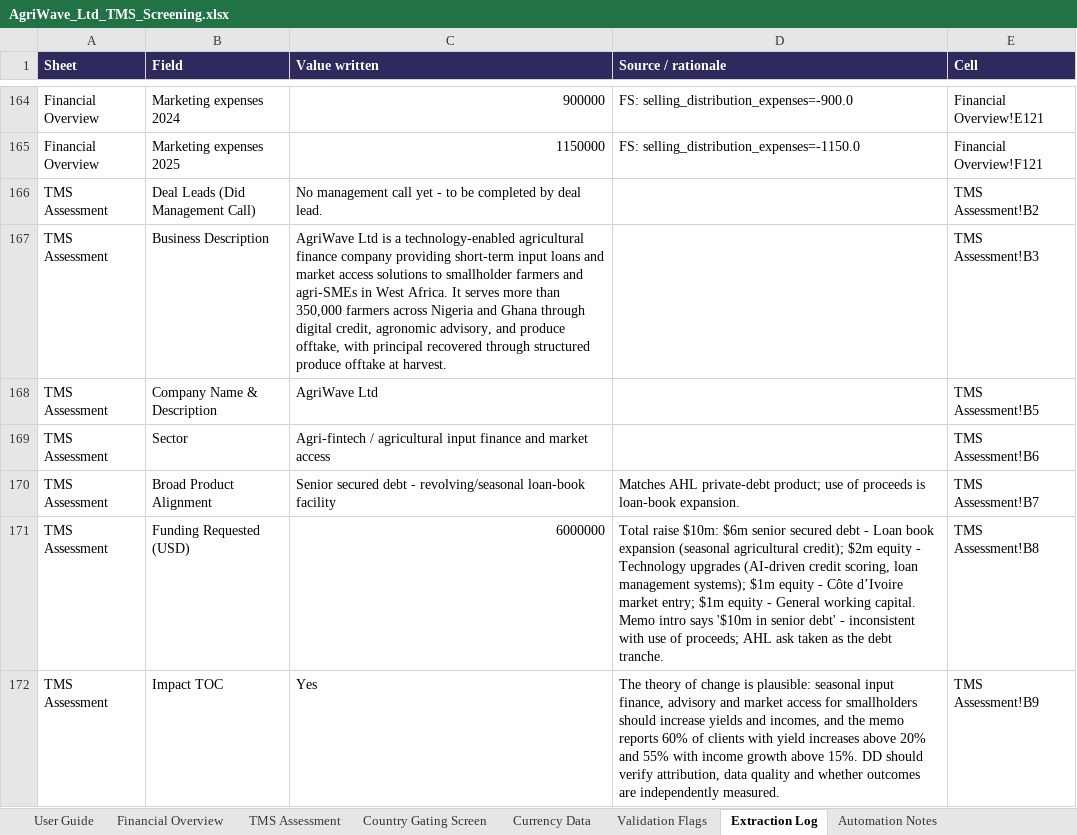
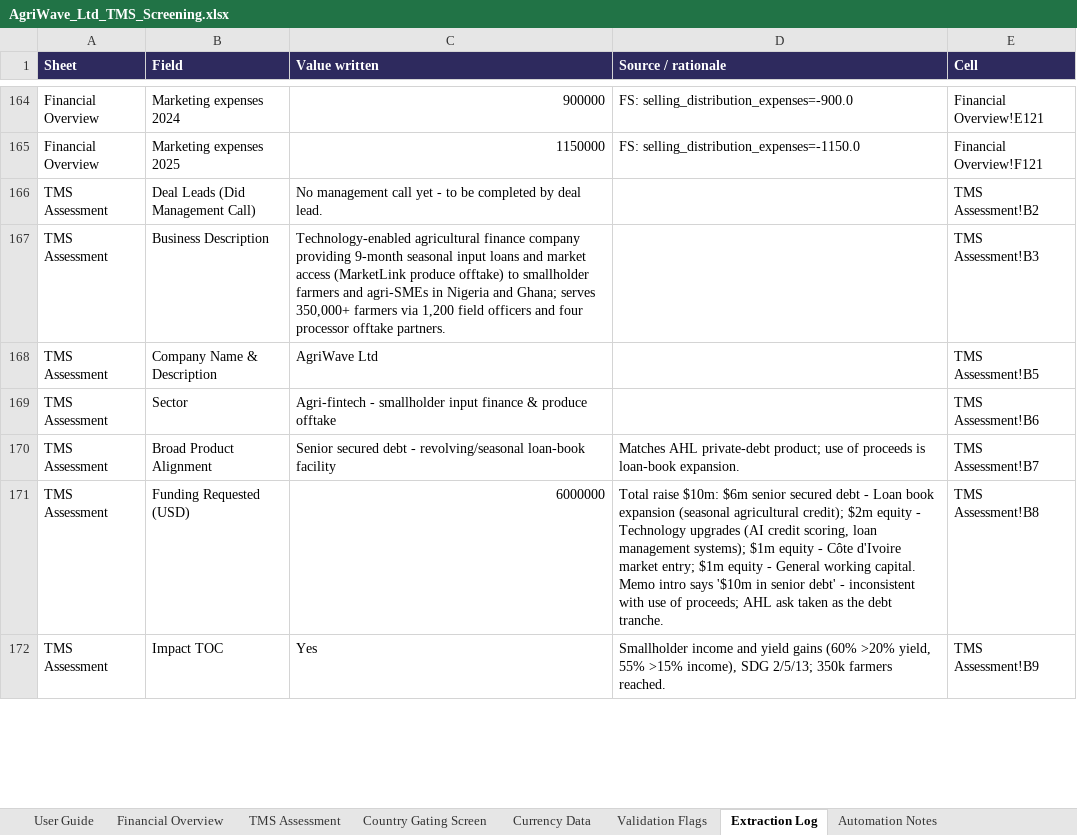
Before and after one commit to gregory-bot/AI-Analyst-Test, an Excel workbook: backend/output/AgriWave_Ltd_TMS_Screening.xlsx, sheet Extraction Log, drawn as a sheet; only a part is shown, gaps mark what is left out; values as stored, in another font and other column widths than the file's, no borders; the diff covers the shown part only; the diff names each change by its address in the sheet, - before the commit and + after, or states it on an @@ line.

```diff
--- a/backend/output/AgriWave_Ltd_TMS_Screening.xlsx (sheet Extraction Log)
+++ b/backend/output/AgriWave_Ltd_TMS_Screening.xlsx (sheet Extraction Log)
-C167 (Value written): AgriWave Ltd is a technology-enabled agricultural finance company providing short-term input loans and market access solutions to smallholder farmers and agri-SMEs in West Africa. It serves more than 350,000 farmers across Nigeria and Ghana through digital credit, agronomic advisory, and produce offtake, with principal recovered through structured produce offtake at harvest.
+C167 (Value written): Technology-enabled agricultural finance company providing 9-month seasonal input loans and market access (MarketLink produce offtake) to smallholder farmers and agri-SMEs in Nigeria and Ghana; serves 350,000+ farmers via 1,200 field officers and four processor offtake partners.
-C169 (Value written): Agri-fintech / agricultural input finance and market access
+C169 (Value written): Agri-fintech - smallholder input finance & produce offtake
-D171 (Source / rationale): …Technology upgrades (AI-driven credit scoring, loan management systems); $1m equity - Côte d’Ivoire market entry;…
+D171 (Source / rationale): …Technology upgrades (AI credit scoring, loan management systems); $1m equity - Côte d'Ivoire market entry;…
-D172 (Source / rationale): The theory of change is plausible: seasonal input finance, advisory and market access for smallholders should increase yields and incomes, and the memo reports 60% of clients with yield increases above 20% and 55% with income growth above 15%. DD should verify attribution, data quality and whether outcomes are independently measured.
+D172 (Source / rationale): Smallholder income and yield gains (60% >20% yield, 55% >15% income), SDG 2/5/13; 350k farmers reached.
```
Also changed, not shown: 23 edited cells elsewhere in this sheet, sheet TMS Assessment, sheet Automation Notes, sheet Validation Flags, hidden cells, 16 other files.
